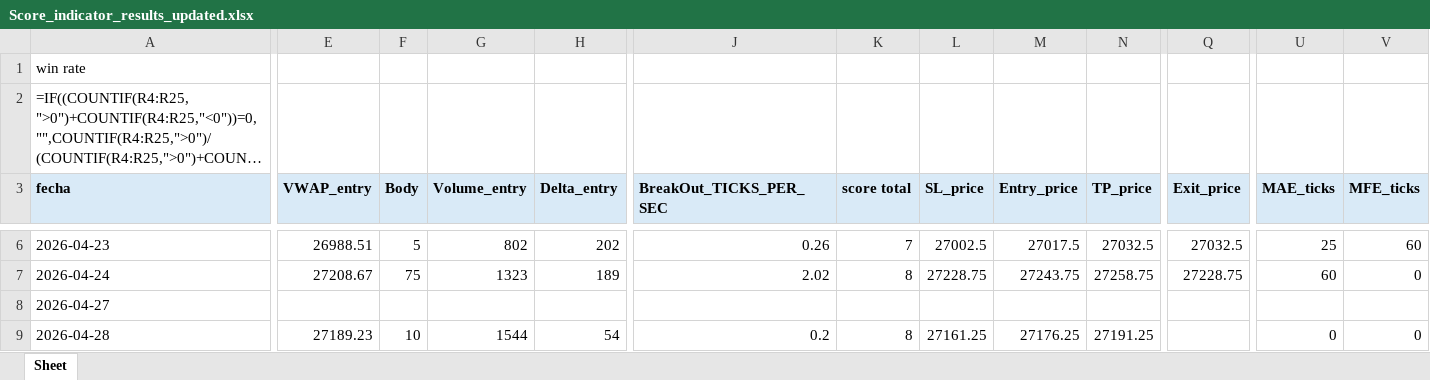
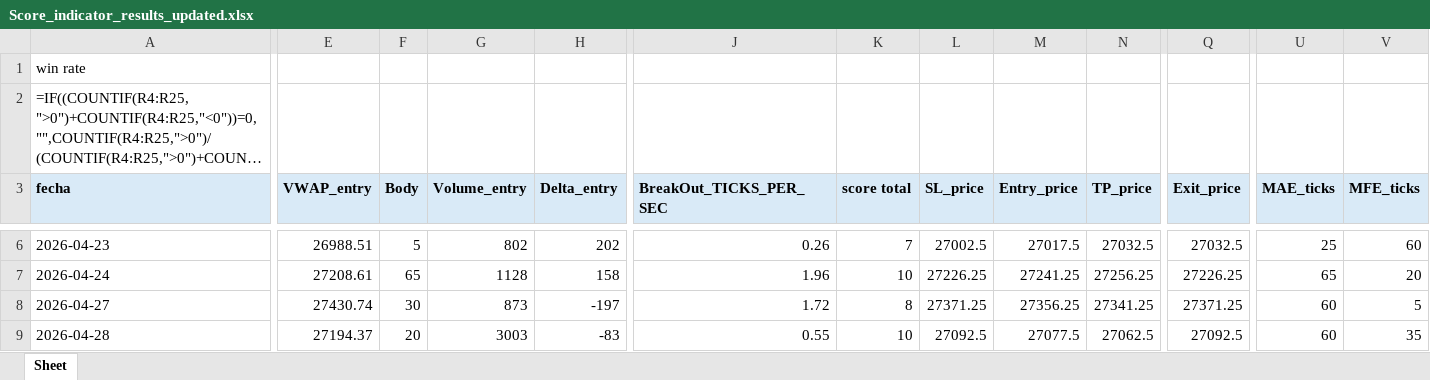
Before and after one commit to Edd1eware/OpeningRangeSetup, an Excel workbook: EddiewareOpeningRangeSetup/EddiewareOpeningRangeSetup/Score_indicator_results_updated.xlsx, sheet Sheet, drawn as a sheet; only a part is shown, gaps mark what is left out; long unchanged cells end in …; values as stored, in another font and other column widths than the file's, no borders; formulas without a stored value are shown as written; removed rows and columns are numbered as before the commit, all else as after; rows hold the shown columns only; the diff covers the shown part only; the diff names each change by its address in the sheet, - before the commit and + after, or states it on an @@ line.

```diff
--- a/EddiewareOpeningRangeSetup/EddiewareOpeningRangeSetup/Score_indicator_results_updated.xlsx (sheet Sheet)
+++ b/EddiewareOpeningRangeSetup/EddiewareOpeningRangeSetup/Score_indicator_results_updated.xlsx (sheet Sheet)
-E7 (VWAP_entry): 27208.67
+E7 (VWAP_entry): 27208.61
-F7 (Body): 75
+F7 (Body): 65
-G7 (Volume_entry): 1323
+G7 (Volume_entry): 1128
-H7 (Delta_entry): 189
+H7 (Delta_entry): 158
-J7 (BreakOut_TICKS_PER_SEC): 2.02
+J7 (BreakOut_TICKS_PER_SEC): 1.96
-K7 (score total): 8
+K7 (score total): 10
-L7 (SL_price): 27228.75
+L7 (SL_price): 27226.25
-M7 (Entry_price): 27243.75
+M7 (Entry_price): 27241.25
-N7 (TP_price): 27258.75
+N7 (TP_price): 27256.25
-Q7 (Exit_price): 27228.75
+Q7 (Exit_price): 27226.25
-U7 (MAE_ticks): 60
+U7 (MAE_ticks): 65
-V7 (MFE_ticks): 0
+V7 (MFE_ticks): 20
-row 8: 2026-04-27
+row 8: 2026-04-27 | 27430.74 | 30 | 873 | -197 | 1.72 | 8 | 27371.25 | 27356.25 | 27341.25 | 27371.25 | 60 | 5
-E9 (VWAP_entry): 27189.23
+E9 (VWAP_entry): 27194.37
-F9 (Body): 10
+F9 (Body): 20
-G9 (Volume_entry): 1544
+G9 (Volume_entry): 3003
-H9 (Delta_entry): 54
+H9 (Delta_entry): -83
-J9 (BreakOut_TICKS_PER_SEC): 0.2
+J9 (BreakOut_TICKS_PER_SEC): 0.55
-K9 (score total): 8
+K9 (score total): 10
-L9 (SL_price): 27161.25
+L9 (SL_price): 27092.5
-M9 (Entry_price): 27176.25
+M9 (Entry_price): 27077.5
-N9 (TP_price): 27191.25
+N9 (TP_price): 27062.5
-Q9 (Exit_price): (empty)
+Q9 (Exit_price): 27092.5
-U9 (MAE_ticks): 0
+U9 (MAE_ticks): 60
-V9 (MFE_ticks): 0
+V9 (MFE_ticks): 35
```
Also changed, not shown: 3 added rows, 3 removed rows and 262 edited cells elsewhere in this sheet, 14 other files.
